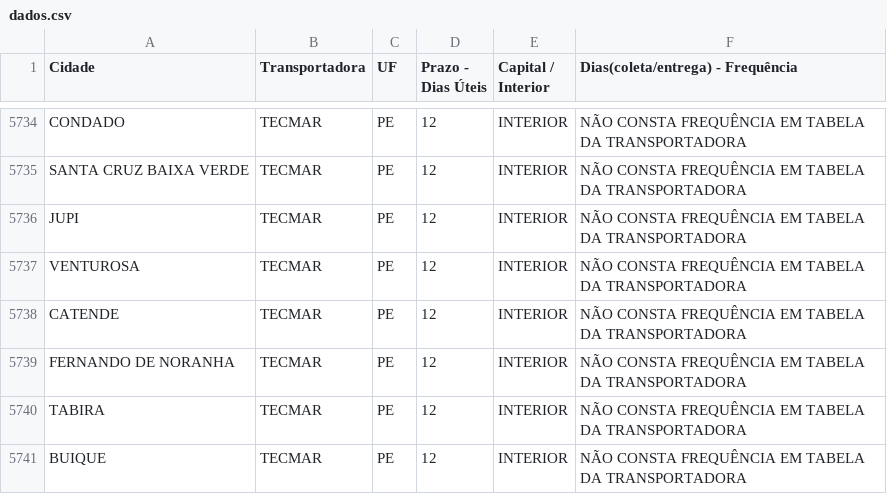
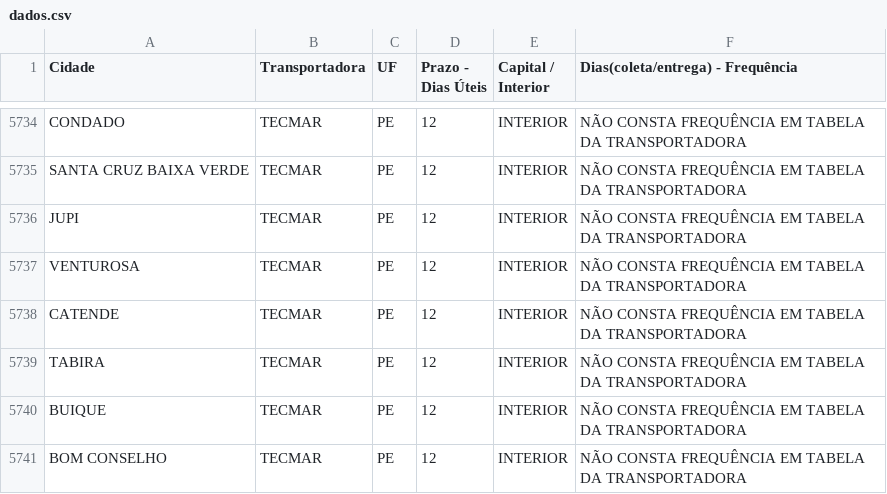
Before and after one commit to discomerciologistica/prazostransportadoras, a CSV file: dados.csv, drawn as a sheet; only a part is shown, gaps mark what is left out; the shorter side is filled out with more unchanged rows.

Commit message:
Update dados.csv

```diff
--- a/dados.csv
+++ b/dados.csv
@@ -5738,3 +5738,2 @@ VENTUROSA,TECMAR,PE,12,INTERIOR,NÃO CONSTA FREQUÊNCIA EM TABELA DA TRANSPORTAD
 CATENDE,TECMAR,PE,12,INTERIOR,NÃO CONSTA FREQUÊNCIA EM TABELA DA TRANSPORTADORA
-FERNANDO DE NORANHA,TECMAR,PE,12,INTERIOR,NÃO CONSTA FREQUÊNCIA EM TABELA DA TRANSPORTADORA
 TABIRA,TECMAR,PE,12,INTERIOR,NÃO CONSTA FREQUÊNCIA EM TABELA DA TRANSPORTADORA
```
